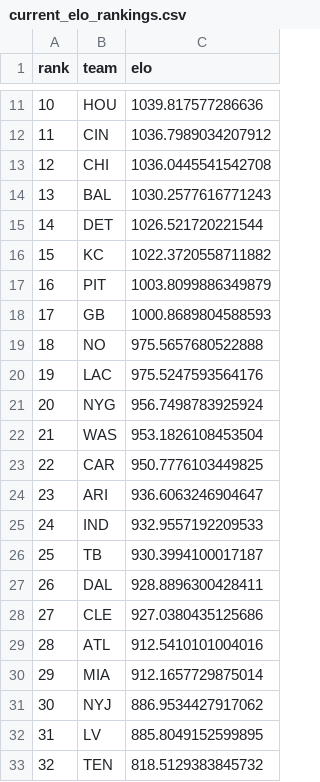
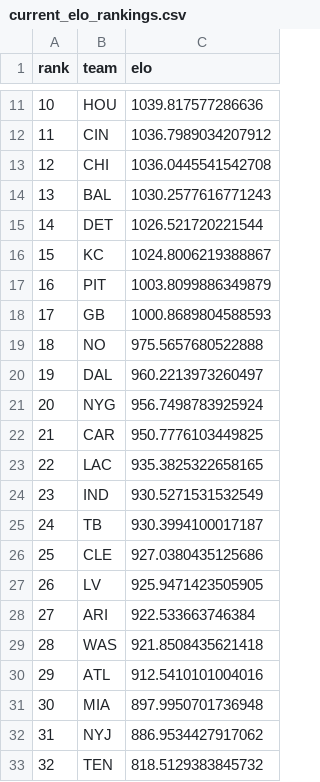
Before and after one commit to schwill2018/nfl_elo_project, a CSV file: current_elo_rankings.csv, drawn as a sheet; only a part is shown, gaps mark what is left out; the diff covers the shown part only.

```diff
--- a/current_elo_rankings.csv
+++ b/current_elo_rankings.csv
@@ -15,3 +15,3 @@ rank,team,elo
 14,DET,1026.521720221544
-15,KC,1022.3720558711882
+15,KC,1024.8006219388867
 16,PIT,1003.8099886349879
@@ -19,15 +19,15 @@ rank,team,elo
 18,NO,975.5657680522888
-19,LAC,975.5247593564176
+19,DAL,960.2213973260497
 20,NYG,956.7498783925924
-21,WAS,953.1826108453504
-22,CAR,950.7776103449825
-23,ARI,936.6063246904647
-24,IND,932.9557192209533
-25,TB,930.3994100017187
-26,DAL,928.8896300428411
-27,CLE,927.0380435125686
-28,ATL,912.5410101004016
-29,MIA,912.1657729875014
-30,NYJ,886.9534427917062
-31,LV,885.8049152599895
+21,CAR,950.7776103449825
+22,LAC,935.3825322658165
+23,IND,930.5271531532549
+24,TB,930.3994100017187
+25,CLE,927.0380435125686
+26,LV,925.9471423505905
+27,ARI,922.533663746384
+28,WAS,921.8508435621418
+29,ATL,912.5410101004016
+30,MIA,897.9950701736948
+31,NYJ,886.9534427917062
 32,TEN,818.5129383845732
```
Also changed, not shown: 11 edited cells elsewhere in this file, daily_projections.csv, future_projections.csv, 4 other files.
